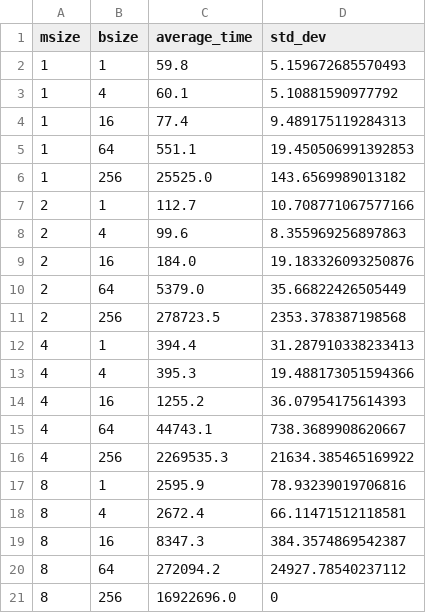
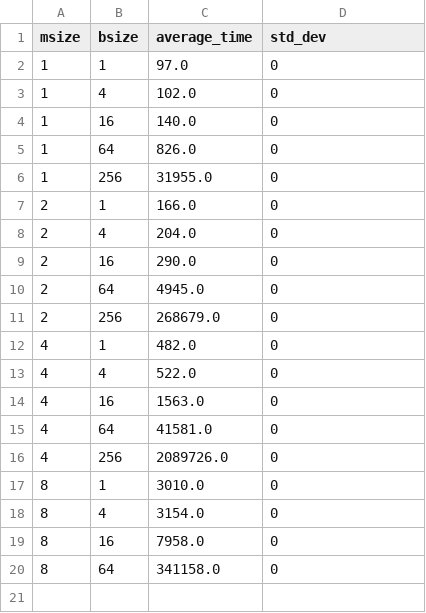
Before and after one commit to bsc-wdc/HP2C-DT, a CSV file: experiments/response_time_agents/results/simple/results_Sequential.csv, drawn as a sheet.

Commit message:
Update new results simple version

```diff
--- a/experiments/response_time_agents/results/simple/results_Sequential.csv
+++ b/experiments/response_time_agents/results/simple/results_Sequential.csv
@@ -1,21 +1,20 @@
 msize,bsize,average_time,std_dev
-1,1,59.8,5.159672685570493
-1,4,60.1,5.10881590977792
-1,16,77.4,9.489175119284313
-1,64,551.1,19.450506991392853
-1,256,25525.0,143.6569989013182
-2,1,112.7,10.708771067577166
-2,4,99.6,8.355969256897863
-2,16,184.0,19.183326093250876
-2,64,5379.0,35.66822426505449
-2,256,278723.5,2353.378387198568
-4,1,394.4,31.287910338233413
-4,4,395.3,19.488173051594366
-4,16,1255.2,36.07954175614393
-4,64,44743.1,738.3689908620667
-4,256,2269535.3,21634.385465169922
-8,1,2595.9,78.93239019706816
-8,4,2672.4,66.11471512118581
-8,16,8347.3,384.3574869542387
-8,64,272094.2,24927.78540237112
-8,256,16922696.0,0
+1,1,97.0,0
+1,4,102.0,0
+1,16,140.0,0
+1,64,826.0,0
+1,256,31955.0,0
+2,1,166.0,0
+2,4,204.0,0
+2,16,290.0,0
+2,64,4945.0,0
+2,256,268679.0,0
+4,1,482.0,0
+4,4,522.0,0
+4,16,1563.0,0
+4,64,41581.0,0
+4,256,2089726.0,0
+8,1,3010.0,0
+8,4,3154.0,0
+8,16,7958.0,0
+8,64,341158.0,0
```
Also changed, not shown: experiments/response_time_agents/results/simple/results_Edge.csv, experiments/response_time_agents/results/simple/results_Server.csv, 28 other files.
